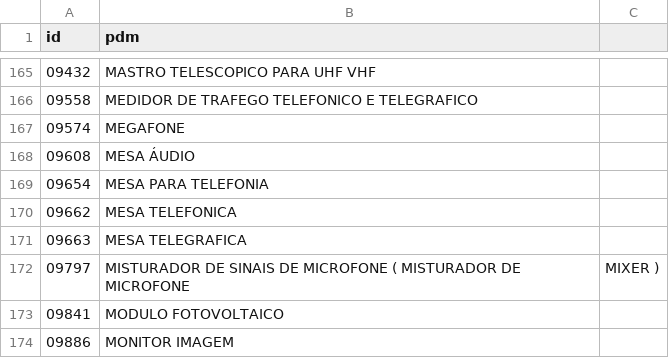
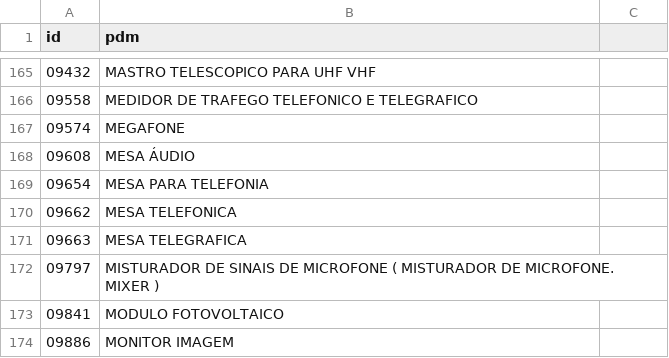
Before and after one commit to ant-rod-silva/catmat_compras_gov_pub, a CSV file: pdm/csv/grupo58_pdm.csv, drawn as a sheet; only a part is shown, gaps mark what is left out.

Commit message:
Update grupo58_pdm.csv

```diff
--- a/pdm/csv/grupo58_pdm.csv
+++ b/pdm/csv/grupo58_pdm.csv
@@ -171,3 +171,3 @@ id,pdm
 09663,MESA TELEGRAFICA
-09797,MISTURADOR DE SINAIS DE MICROFONE ( MISTURADOR DE MICROFONE, MIXER )
+09797,MISTURADOR DE SINAIS DE MICROFONE ( MISTURADOR DE MICROFONE. MIXER )
 09841,MODULO FOTOVOLTAICO
```
